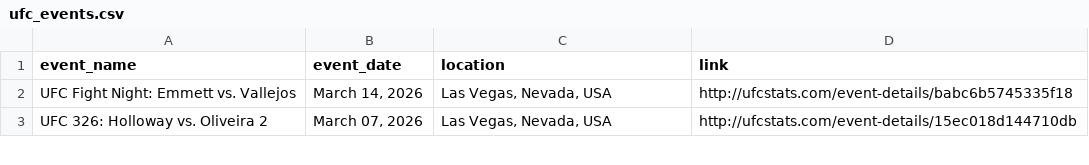
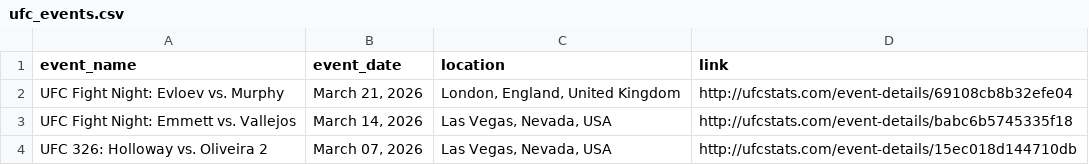
Before and after one commit to P-AEL/Better, a CSV file: data/scraped_data/ufc_events.csv, drawn as a sheet; only a part is shown; the diff names each change by its address in the sheet, - before the commit and + after, or states it on an @@ line.

```diff
--- a/data/scraped_data/ufc_events.csv
+++ b/data/scraped_data/ufc_events.csv
+row 2: UFC Fight Night: Evloev vs. Murphy | March 21, 2026 | London, England, United Kingdom | http://ufcstats.com/event-details/69108cb8b32efe04
```
Also changed, not shown: 1 other file.
